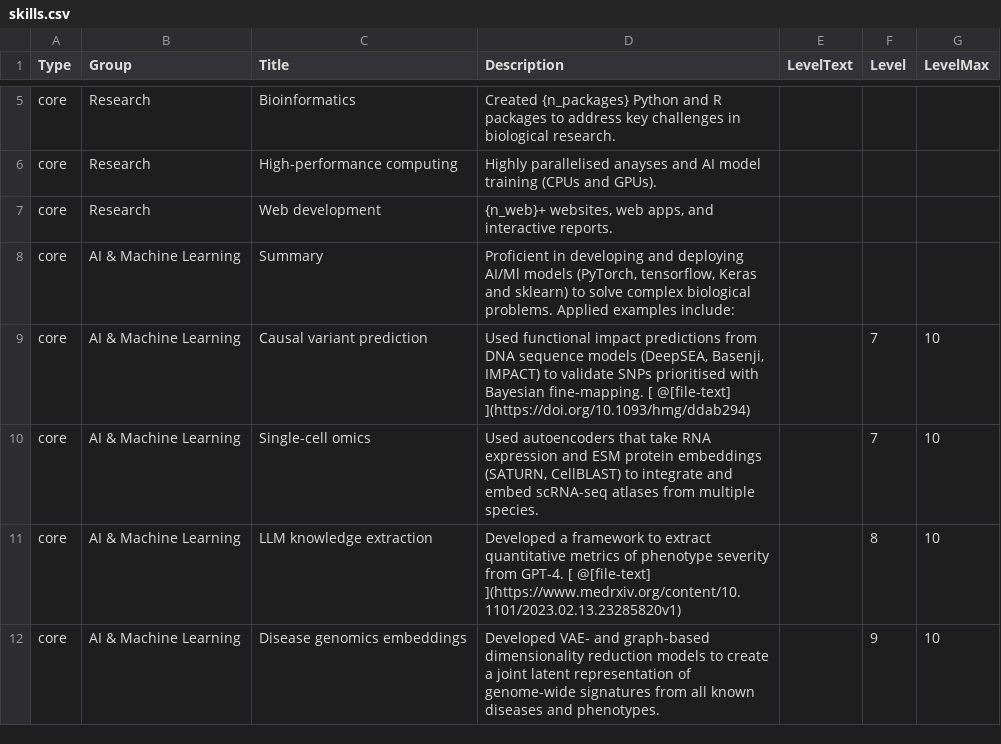
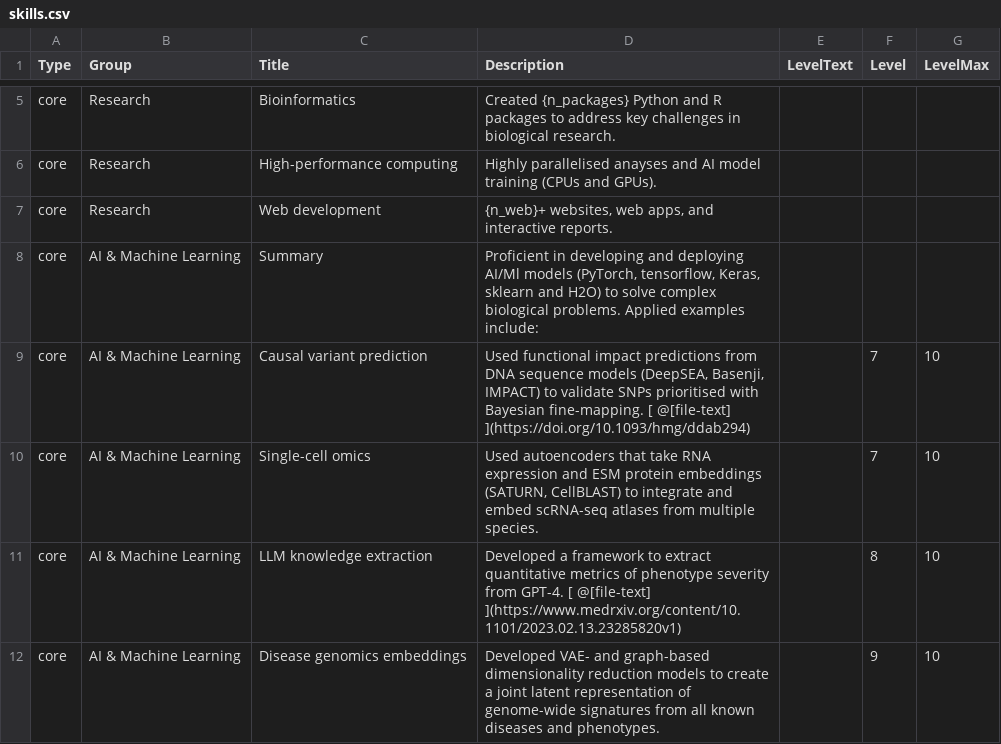
Before and after one commit to bschilder/CV, a CSV file: cv_data/skills.csv, drawn as a sheet; only a part is shown, gaps mark what is left out.

```diff
--- a/cv_data/skills.csv
+++ b/cv_data/skills.csv
@@ -7,3 +7,3 @@ core,Research,High-performance computing,Highly parallelised anayses and AI mode
 core,Research,Web development,"{n_web}+ websites, web apps, and interactive reports.",,,
-core,AI & Machine Learning,Summary,"Proficient in developing and deploying  AI/Ml models (PyTorch, tensorflow, Keras and sklearn) to  solve complex biological problems. Applied examples include:",,,
+core,AI & Machine Learning,Summary,"Proficient in developing and deploying  AI/Ml models (PyTorch, tensorflow, Keras, sklearn and H2O) to  solve complex biological problems. Applied examples include:",,,
 core,AI & Machine Learning,Causal variant prediction,"Used functional impact predictions from DNA sequence models (DeepSEA, Basenji, IMPACT) to validate SNPs prioritised with Bayesian fine-mapping.   [ @[file-text] ](https://doi.org/10.1093/hmg/ddab294)",,7,10
```
Also changed, not shown: 2 other files.
